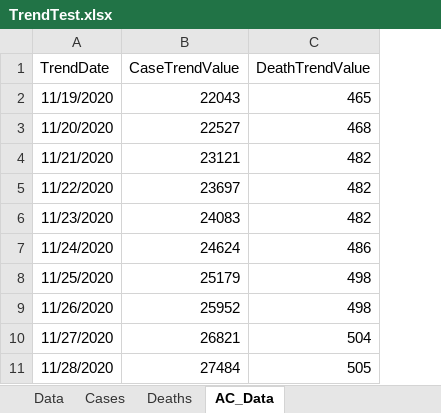
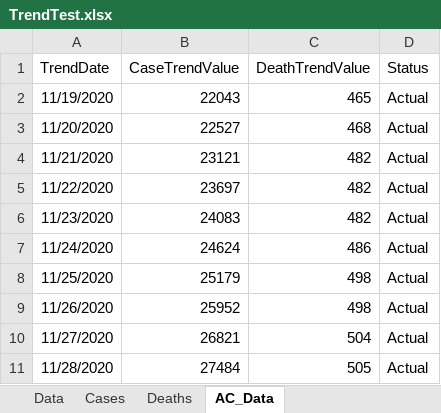
Before and after one commit to mhowe0422/mhowe0422.github.io, an Excel workbook: covid19/data/TrendTest.xlsx, sheet AC_Data, drawn as a sheet; only a part is shown; values as stored, in another font and other column widths than the file's, no borders; charts and pictures and table styles not drawn; the diff names each change by its address in the sheet, - before the commit and + after, or states it on an @@ line.

Commit message:
Covid19 Daily Upload

```diff
--- a/covid19/data/TrendTest.xlsx (sheet AC_Data)
+++ b/covid19/data/TrendTest.xlsx (sheet AC_Data)
+column D (Status), rows 2-11: all Actual
```
Also changed, not shown: sheet Data, charts or pictures, covid19/data/CountyStateCaseDeathTrends.xlsx, covid19/data/USCaseDeathBeds.xlsx, 1 other file.
